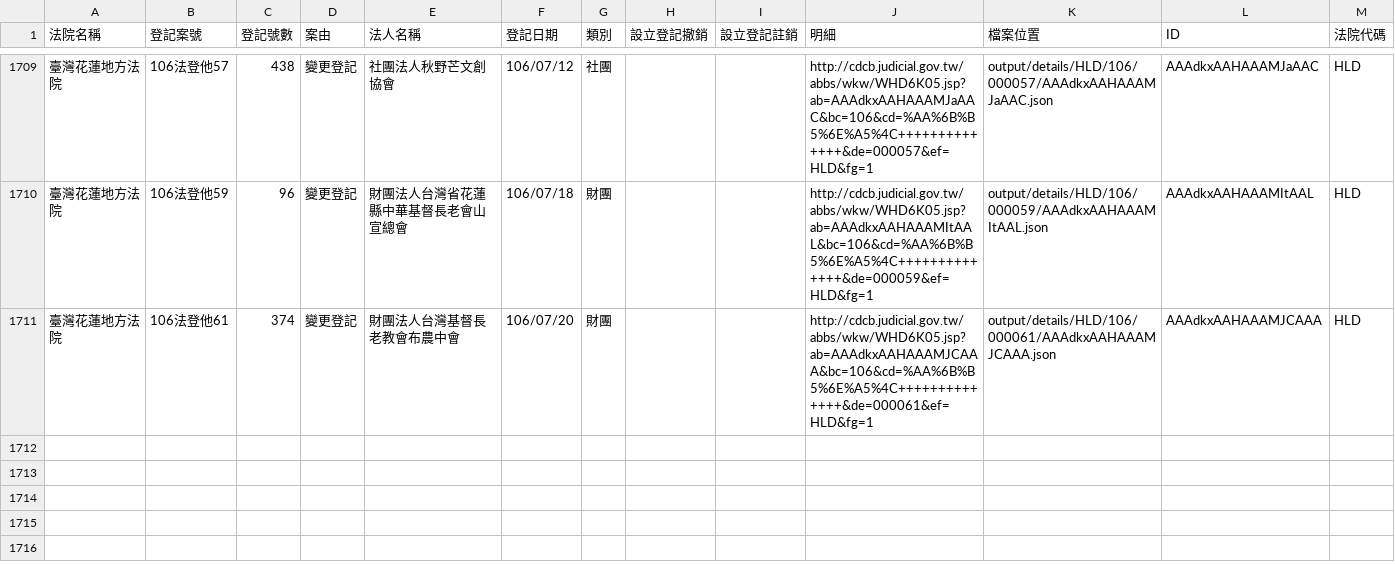
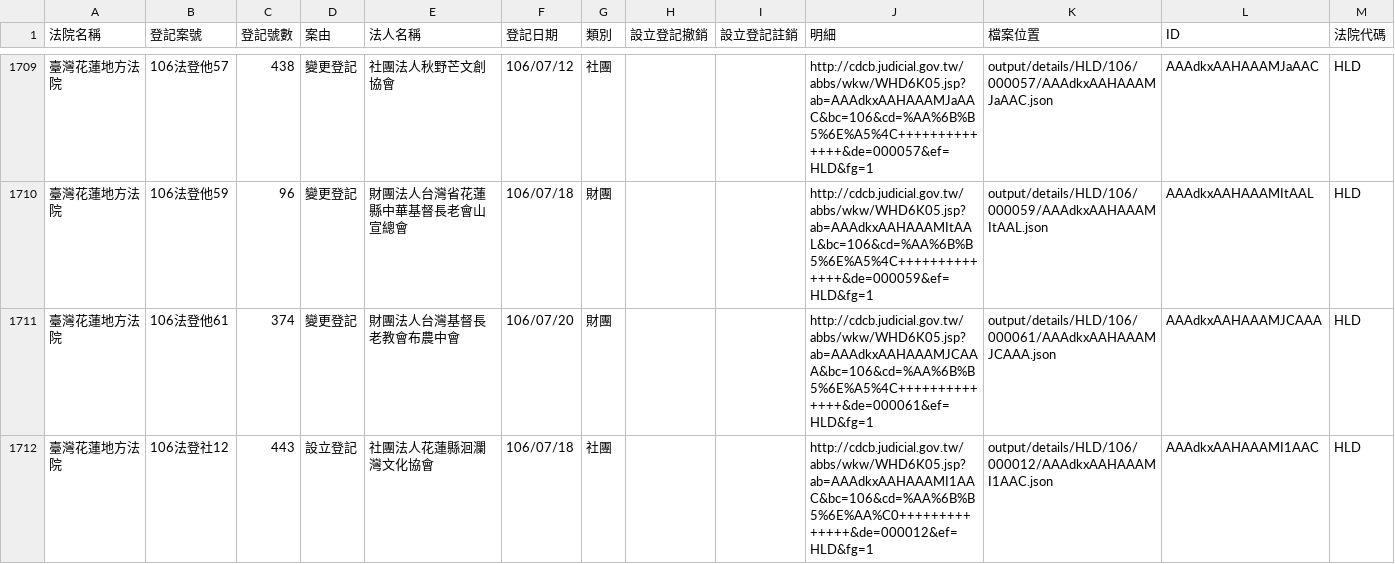
Before and after one commit to g0v/foundationtw, a CSV file: output/lists/HLD.csv, drawn as a sheet; only a part is shown, gaps mark what is left out.

```diff
--- a/output/lists/HLD.csv
+++ b/output/lists/HLD.csv
@@ -1711 +1711,2 @@
 臺灣花蓮地方法院,106法登他61,374,變更登記,財團法人台灣基督長老教會布農中會,106/07/20,財團,,,http://cdcb.judicial.gov.tw/abbs/wkw/WHD6K05.jsp?ab=AAAdkxAAHAAAMJCAAA&bc=106&cd=%AA%6B%B5%6E%A5%4C++++++++++++++&de=000061&ef=HLD&fg=1,output/details/HLD/106/000061/AAAdkxAAHAAAMJCAAA.json,AAAdkxAAHAAAMJCAAA,HLD
+臺灣花蓮地方法院,106法登社12,443,設立登記,社團法人花蓮縣洄瀾灣文化協會,106/07/18,社團,,,http://cdcb.judicial.gov.tw/abbs/wkw/WHD6K05.jsp?ab=AAAdkxAAHAAAMI1AAC&bc=106&cd=%AA%6B%B5%6E%AA%C0++++++++++++++&de=000012&ef=HLD&fg=1,output/details/HLD/106/000012/AAAdkxAAHAAAMI1AAC.json,AAAdkxAAHAAAMI1AAC,HLD
```
Also changed, not shown: output/lists/CHD.csv, output/lists/KLD.csv, 46 other files.
